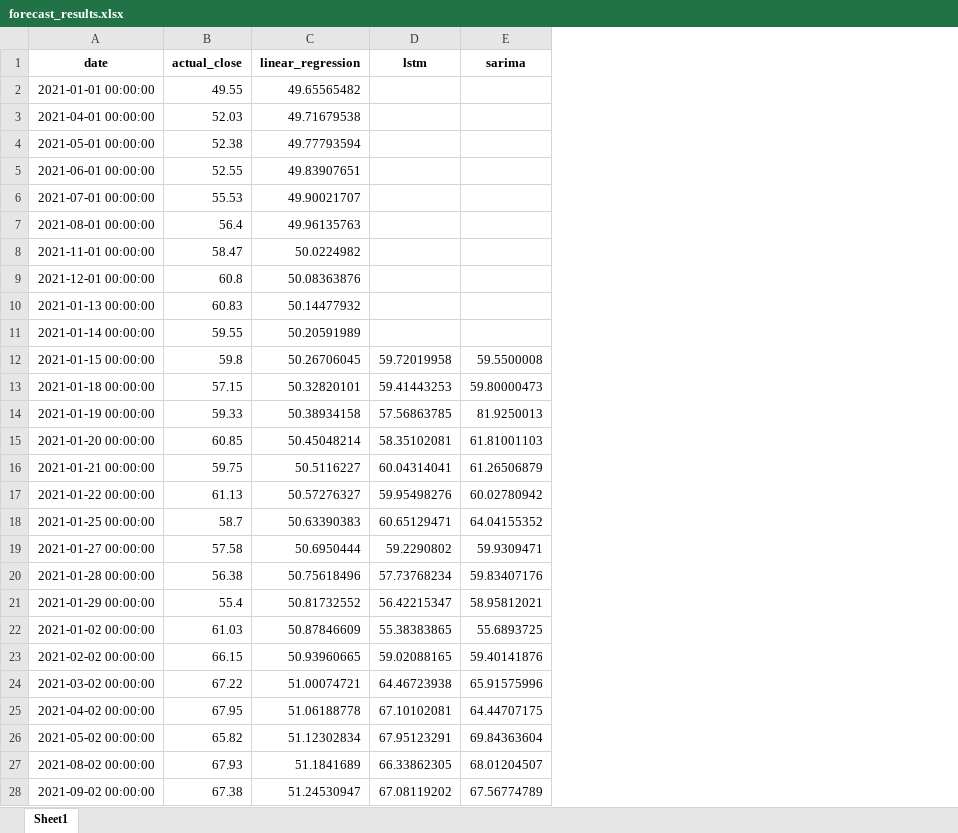
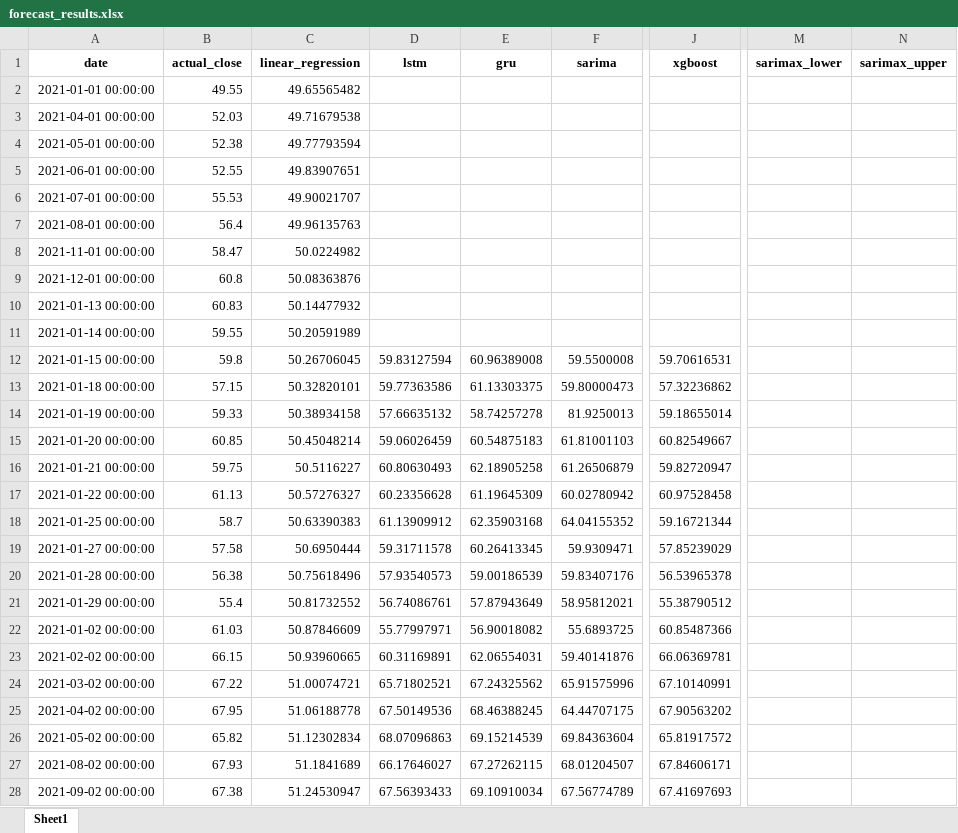
Before and after one commit to aravind513/Financial-Analytics, an Excel workbook: forecast_results.xlsx, sheet Sheet1, drawn as a sheet; only a part is shown, gaps mark what is left out; values as stored, in another font and other column widths than the file's, no borders; the diff covers the shown part only; the diff names each change by its address in the sheet, - before the commit and + after, or states it on an @@ line.

Commit message:
Add forecasting models: RF, XGBoost, LightGBM, GRU, SARIMAX CI; portfolio analysis; requirements updated

```diff
--- a/forecast_results.xlsx (sheet Sheet1)
+++ b/forecast_results.xlsx (sheet Sheet1)
+column E (gru), rows 12-28: 60.96389008 | 61.13303375 | 58.74257278 | 60.54875183 | 62.18905258 | 61.19645309 | 62.35903168 | 60.26413345 | 59.00186539 | 57.87943649 | 56.90018082 | 62.06554031 | 67.24325562 | 68.46388245 | 69.15214539 | 67.27262115 | 69.10910034
+column J (xgboost), rows 12-28: 59.70616531 | 57.32236862 | 59.18655014 | 60.82549667 | 59.82720947 | 60.97528458 | 59.16721344 | 57.85239029 | 56.53965378 | 55.38790512 | 60.85487366 | 66.06369781 | 67.10140991 | 67.90563202 | 65.81917572 | 67.84606171 | 67.41697693
+column M (sarimax_lower), empty
+column N (sarimax_upper), empty
-D12 (lstm): 59.72019958
+D12 (lstm): 59.83127594
-D13 (lstm): 59.41443253
+D13 (lstm): 59.77363586
-D14 (lstm): 57.56863785
+D14 (lstm): 57.66635132
-D15 (lstm): 58.35102081
+D15 (lstm): 59.06026459
-D16 (lstm): 60.04314041
+D16 (lstm): 60.80630493
-D17 (lstm): 59.95498276
+D17 (lstm): 60.23356628
-D18 (lstm): 60.65129471
+D18 (lstm): 61.13909912
-D19 (lstm): 59.2290802
+D19 (lstm): 59.31711578
-D20 (lstm): 57.73768234
+D20 (lstm): 57.93540573
-D21 (lstm): 56.42215347
+D21 (lstm): 56.74086761
-D22 (lstm): 55.38383865
+D22 (lstm): 55.77997971
-D23 (lstm): 59.02088165
+D23 (lstm): 60.31169891
-D24 (lstm): 64.46723938
+D24 (lstm): 65.71802521
-D25 (lstm): 67.10102081
+D25 (lstm): 67.50149536
-D26 (lstm): 67.95123291
+D26 (lstm): 68.07096863
-D27 (lstm): 66.33862305
+D27 (lstm): 66.17646027
-D28 (lstm): 67.08119202
+D28 (lstm): 67.56393433
```
Also changed, not shown: 1183 edited cells elsewhere in this sheet, 4 other files.
